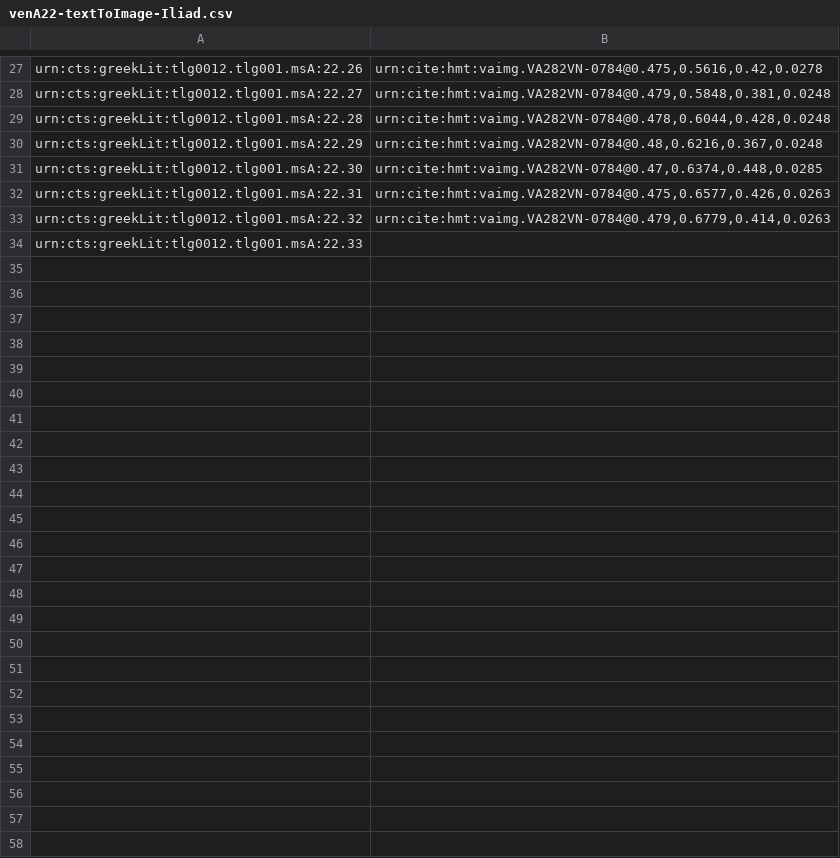
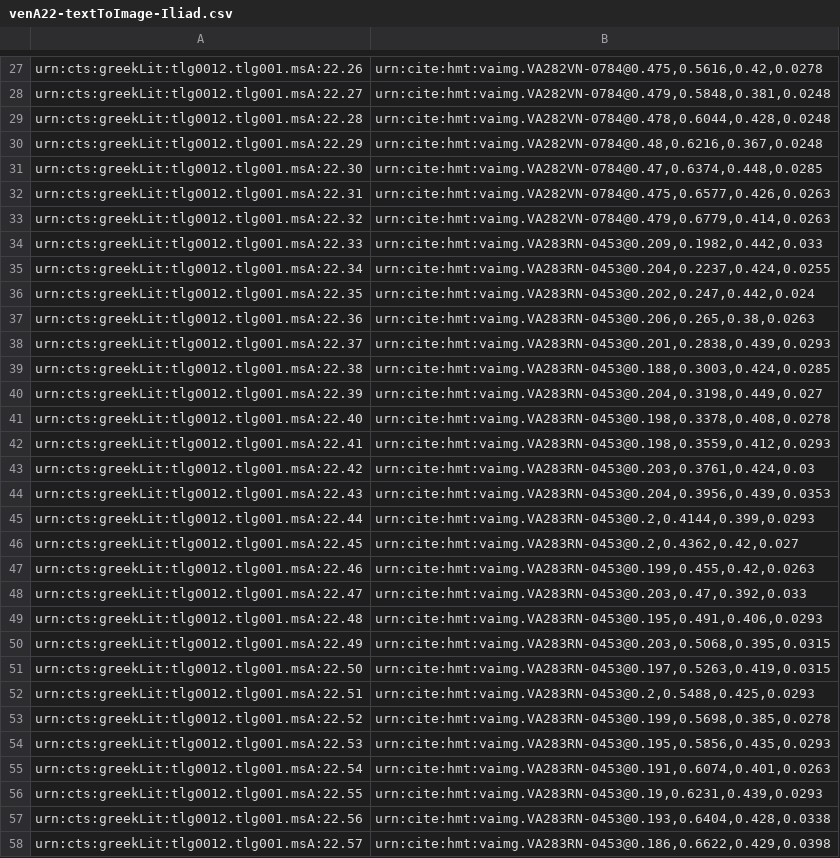
Before and after one commit to hmteditors/closed-hmt-22, a CSV file: indices/venA22-textToImage-Iliad.csv, drawn as a sheet; only a part is shown, gaps mark what is left out.

```diff
--- a/indices/venA22-textToImage-Iliad.csv
+++ b/indices/venA22-textToImage-Iliad.csv
@@ -33,2 +33,26 @@ urn:cts:greekLit:tlg0012.tlg001.msA:22.31,"urn:cite:hmt:vaimg.VA282VN-0784@0.475
 urn:cts:greekLit:tlg0012.tlg001.msA:22.32,"urn:cite:hmt:vaimg.VA282VN-0784@0.479,0.6779,0.414,0.0263"
-urn:cts:greekLit:tlg0012.tlg001.msA:22.33,""
+urn:cts:greekLit:tlg0012.tlg001.msA:22.33,"urn:cite:hmt:vaimg.VA283RN-0453@0.209,0.1982,0.442,0.033"
+urn:cts:greekLit:tlg0012.tlg001.msA:22.34,"urn:cite:hmt:vaimg.VA283RN-0453@0.204,0.2237,0.424,0.0255"
+urn:cts:greekLit:tlg0012.tlg001.msA:22.35,"urn:cite:hmt:vaimg.VA283RN-0453@0.202,0.247,0.442,0.024"
+urn:cts:greekLit:tlg0012.tlg001.msA:22.36,"urn:cite:hmt:vaimg.VA283RN-0453@0.206,0.265,0.38,0.0263"
+urn:cts:greekLit:tlg0012.tlg001.msA:22.37,"urn:cite:hmt:vaimg.VA283RN-0453@0.201,0.2838,0.439,0.0293"
+urn:cts:greekLit:tlg0012.tlg001.msA:22.38,"urn:cite:hmt:vaimg.VA283RN-0453@0.188,0.3003,0.424,0.0285"
+urn:cts:greekLit:tlg0012.tlg001.msA:22.39,"urn:cite:hmt:vaimg.VA283RN-0453@0.204,0.3198,0.449,0.027"
+urn:cts:greekLit:tlg0012.tlg001.msA:22.40,"urn:cite:hmt:vaimg.VA283RN-0453@0.198,0.3378,0.408,0.0278"
+urn:cts:greekLit:tlg0012.tlg001.msA:22.41,"urn:cite:hmt:vaimg.VA283RN-0453@0.198,0.3559,0.412,0.0293"
+urn:cts:greekLit:tlg0012.tlg001.msA:22.42,"urn:cite:hmt:vaimg.VA283RN-0453@0.203,0.3761,0.424,0.03"
+urn:cts:greekLit:tlg0012.tlg001.msA:22.43,"urn:cite:hmt:vaimg.VA283RN-0453@0.204,0.3956,0.439,0.0353"
+urn:cts:greekLit:tlg0012.tlg001.msA:22.44,"urn:cite:hmt:vaimg.VA283RN-0453@0.2,0.4144,0.399,0.0293"
+urn:cts:greekLit:tlg0012.tlg001.msA:22.45,"urn:cite:hmt:vaimg.VA283RN-0453@0.2,0.4362,0.42,0.027"
+urn:cts:greekLit:tlg0012.tlg001.msA:22.46,"urn:cite:hmt:vaimg.VA283RN-0453@0.199,0.455,0.42,0.0263"
+urn:cts:greekLit:tlg0012.tlg001.msA:22.47,"urn:cite:hmt:vaimg.VA283RN-0453@0.203,0.47,0.392,0.033"
+urn:cts:greekLit:tlg0012.tlg001.msA:22.48,"urn:cite:hmt:vaimg.VA283RN-0453@0.195,0.491,0.406,0.0293"
+urn:cts:greekLit:tlg0012.tlg001.msA:22.49,"urn:cite:hmt:vaimg.VA283RN-0453@0.203,0.5068,0.395,0.0315"
+urn:cts:greekLit:tlg0012.tlg001.msA:22.50,"urn:cite:hmt:vaimg.VA283RN-0453@0.197,0.5263,0.419,0.0315"
+urn:cts:greekLit:tlg0012.tlg001.msA:22.51,"urn:cite:hmt:vaimg.VA283RN-0453@0.2,0.5488,0.425,0.0293"
+urn:cts:greekLit:tlg0012.tlg001.msA:22.52,"urn:cite:hmt:vaimg.VA283RN-0453@0.199,0.5698,0.385,0.0278"
+urn:cts:greekLit:tlg0012.tlg001.msA:22.53,"urn:cite:hmt:vaimg.VA283RN-0453@0.195,0.5856,0.435,0.0293"
+urn:cts:greekLit:tlg0012.tlg001.msA:22.54,"urn:cite:hmt:vaimg.VA283RN-0453@0.191,0.6074,0.401,0.0263"
+urn:cts:greekLit:tlg0012.tlg001.msA:22.55,"urn:cite:hmt:vaimg.VA283RN-0453@0.19,0.6231,0.439,0.0293"
+urn:cts:greekLit:tlg0012.tlg001.msA:22.56,"urn:cite:hmt:vaimg.VA283RN-0453@0.193,0.6404,0.428,0.0338"
+urn:cts:greekLit:tlg0012.tlg001.msA:22.57,"urn:cite:hmt:vaimg.VA283RN-0453@0.186,0.6622,0.429,0.0398"
```
Also changed, not shown: collections/venA22-interlinear.csv, collections/venA22-intermarginal.csv, 6 other files.
